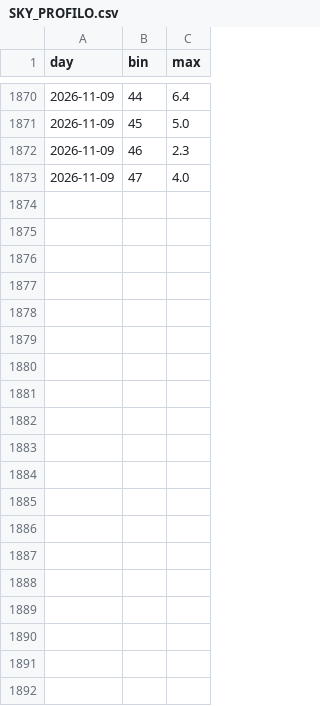
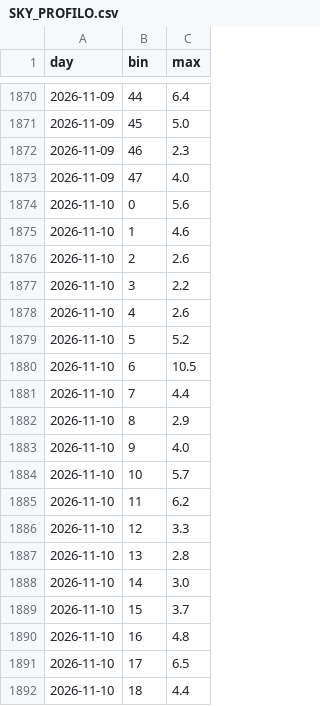
Before and after one commit to lake-dot/SDSky33038, a CSV file: data/days/SKY_PROFILO.csv, drawn as a sheet; only a part is shown, gaps mark what is left out; the diff covers the shown part only.

```diff
--- a/data/days/SKY_PROFILO.csv
+++ b/data/days/SKY_PROFILO.csv
@@ -1873 +1873,20 @@ day,bin,max
 2026-11-09,47,4.0
+2026-11-10,0,5.6
+2026-11-10,1,4.6
+2026-11-10,2,2.6
+2026-11-10,3,2.2
+2026-11-10,4,2.6
+2026-11-10,5,5.2
+2026-11-10,6,10.5
+2026-11-10,7,4.4
+2026-11-10,8,2.9
+2026-11-10,9,4.0
+2026-11-10,10,5.7
+2026-11-10,11,6.2
+2026-11-10,12,3.3
+2026-11-10,13,2.8
+2026-11-10,14,3.0
+2026-11-10,15,3.7
+2026-11-10,16,4.8
+2026-11-10,17,6.5
+2026-11-10,18,4.4
```
Also changed, not shown: 29 added rows elsewhere in this file, data/days/SKY_EVENTI.csv, data/days/SKY_MARKER.csv, 9 other files.
